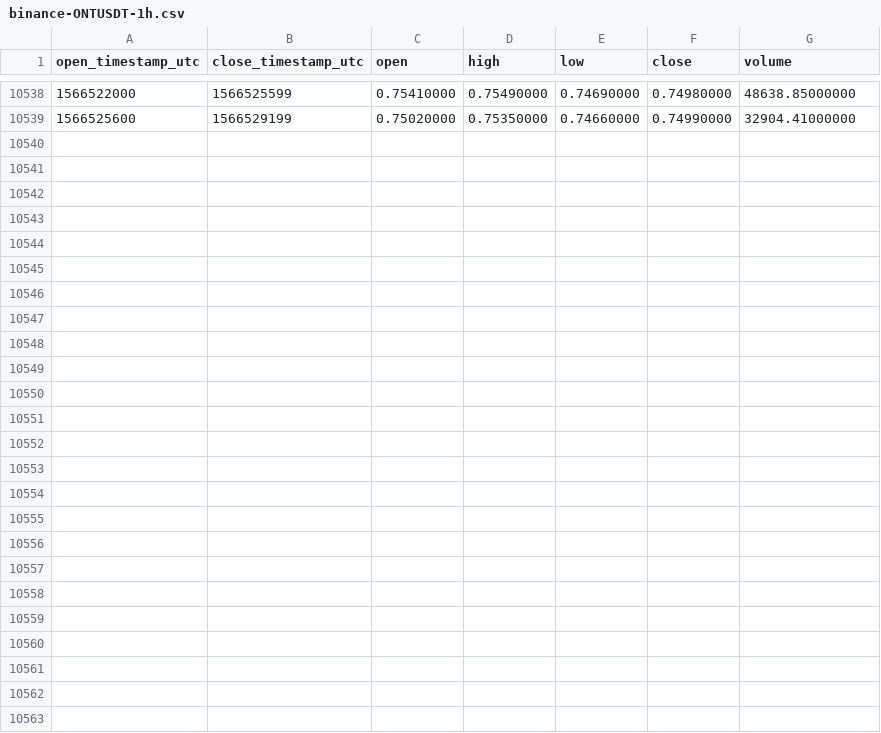
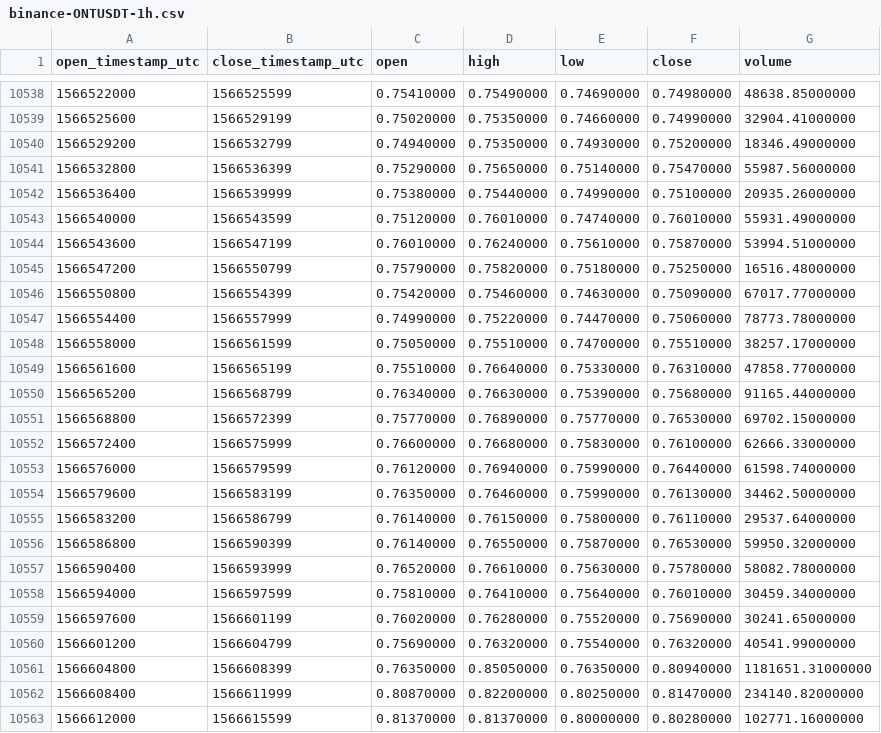
Before and after one commit to cryptobigbro/binance-ONTUSDT, a CSV file: binance-ONTUSDT-1h.csv, drawn as a sheet; only a part is shown, gaps mark what is left out.

Commit message:
Update OHLCV data.

```diff
--- a/binance-ONTUSDT-1h.csv
+++ b/binance-ONTUSDT-1h.csv
@@ -10539 +10539,25 @@ open_timestamp_utc,close_timestamp_utc,open,high,low,close,volume
 1566525600,1566529199,0.75020000,0.75350000,0.74660000,0.74990000,32904.41000000
+1566529200,1566532799,0.74940000,0.75350000,0.74930000,0.75200000,18346.49000000
+1566532800,1566536399,0.75290000,0.75650000,0.75140000,0.75470000,55987.56000000
+1566536400,1566539999,0.75380000,0.75440000,0.74990000,0.75100000,20935.26000000
+1566540000,1566543599,0.75120000,0.76010000,0.74740000,0.76010000,55931.49000000
+1566543600,1566547199,0.76010000,0.76240000,0.75610000,0.75870000,53994.51000000
+1566547200,1566550799,0.75790000,0.75820000,0.75180000,0.75250000,16516.48000000
+1566550800,1566554399,0.75420000,0.75460000,0.74630000,0.75090000,67017.77000000
+1566554400,1566557999,0.74990000,0.75220000,0.74470000,0.75060000,78773.78000000
+1566558000,1566561599,0.75050000,0.75510000,0.74700000,0.75510000,38257.17000000
+1566561600,1566565199,0.75510000,0.76640000,0.75330000,0.76310000,47858.77000000
+1566565200,1566568799,0.76340000,0.76630000,0.75390000,0.75680000,91165.44000000
+1566568800,1566572399,0.75770000,0.76890000,0.75770000,0.76530000,69702.15000000
+1566572400,1566575999,0.76600000,0.76680000,0.75830000,0.76100000,62666.33000000
+1566576000,1566579599,0.76120000,0.76940000,0.75990000,0.76440000,61598.74000000
+1566579600,1566583199,0.76350000,0.76460000,0.75990000,0.76130000,34462.50000000
+1566583200,1566586799,0.76140000,0.76150000,0.75800000,0.76110000,29537.64000000
+1566586800,1566590399,0.76140000,0.76550000,0.75870000,0.76530000,59950.32000000
+1566590400,1566593999,0.76520000,0.76610000,0.75630000,0.75780000,58082.78000000
+1566594000,1566597599,0.75810000,0.76410000,0.75640000,0.76010000,30459.34000000
+1566597600,1566601199,0.76020000,0.76280000,0.75520000,0.75690000,30241.65000000
+1566601200,1566604799,0.75690000,0.76320000,0.75540000,0.76320000,40541.99000000
+1566604800,1566608399,0.76350000,0.85050000,0.76350000,0.80940000,1181651.31000000
+1566608400,1566611999,0.80870000,0.82200000,0.80250000,0.81470000,234140.82000000
+1566612000,1566615599,0.81370000,0.81370000,0.80000000,0.80280000,102771.16000000
```
Also changed, not shown: binance-ONTUSDT-1d.csv.
